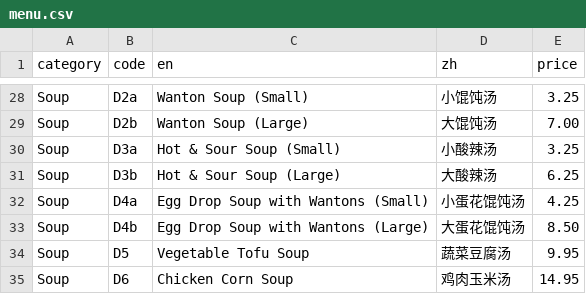
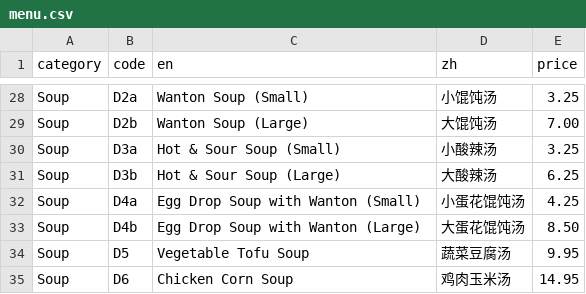
Before and after one commit to brguo55/006-restaurant-receipt-generator-2026, a CSV file: generator/menu.csv, drawn as a sheet; only a part is shown, gaps mark what is left out.

```diff
--- a/generator/menu.csv
+++ b/generator/menu.csv
@@ -31,4 +31,4 @@ Soup,D3a,Hot & Sour Soup (Small),小酸辣汤,3.25
 Soup,D3b,Hot & Sour Soup (Large),大酸辣汤,6.25
-Soup,D4a,Egg Drop Soup with Wantons (Small),小蛋花馄饨汤,4.25
-Soup,D4b,Egg Drop Soup with Wantons (Large),大蛋花馄饨汤,8.50
+Soup,D4a,Egg Drop Soup with Wanton (Small),小蛋花馄饨汤,4.25
+Soup,D4b,Egg Drop Soup with Wanton (Large),大蛋花馄饨汤,8.50
 Soup,D5,Vegetable Tofu Soup,蔬菜豆腐汤,9.95
```
Also changed, not shown: 2 other files.
